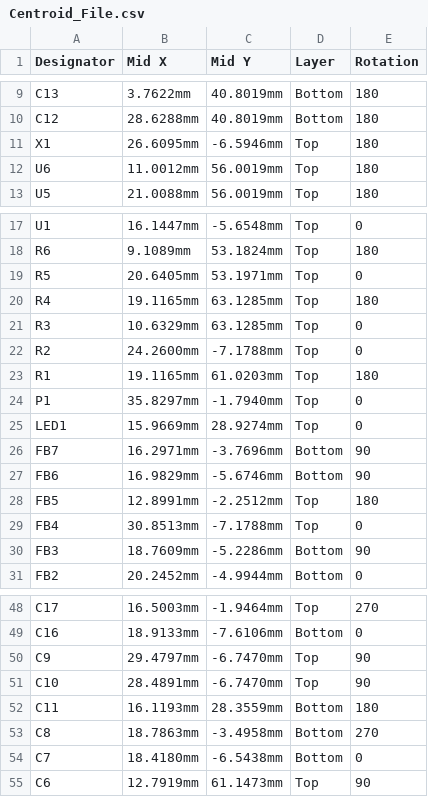
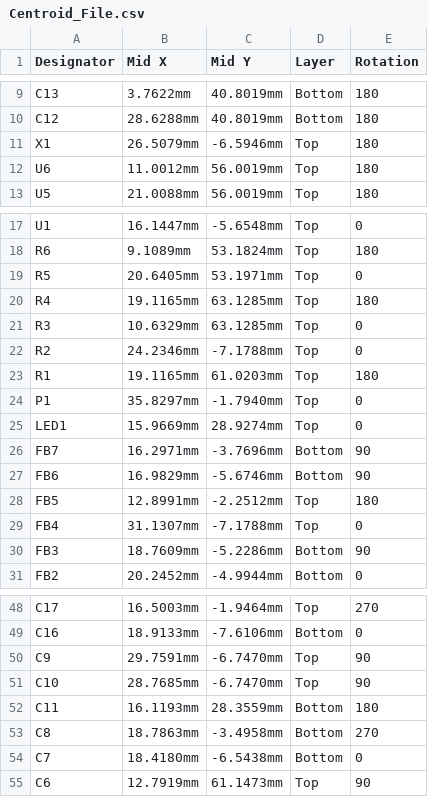
Before and after one commit to eSpark-Backup/ezlo-ambient-tracker-pro-airbnb-hw, a CSV file: Design-Files/SecondaryPCB-airbnb/Pick_n_Place/Centroid_File.csv, drawn as a sheet; only a part is shown, gaps mark what is left out.

```diff
--- a/Design-Files/SecondaryPCB-airbnb/Pick_n_Place/Centroid_File.csv
+++ b/Design-Files/SecondaryPCB-airbnb/Pick_n_Place/Centroid_File.csv
@@ -10,3 +10,3 @@ C13,3.7622mm,40.8019mm,Bottom,180
 C12,28.6288mm,40.8019mm,Bottom,180
-X1,26.6095mm,-6.5946mm,Top,180
+X1,26.5079mm,-6.5946mm,Top,180
 U6,11.0012mm,56.0019mm,Top,180
@@ -21,3 +21,3 @@ R4,19.1165mm,63.1285mm,Top,180
 R3,10.6329mm,63.1285mm,Top,0
-R2,24.2600mm,-7.1788mm,Top,0
+R2,24.2346mm,-7.1788mm,Top,0
 R1,19.1165mm,61.0203mm,Top,180
@@ -28,3 +28,3 @@ FB6,16.9829mm,-5.6746mm,Bottom,90
 FB5,12.8991mm,-2.2512mm,Top,180
-FB4,30.8513mm,-7.1788mm,Top,0
+FB4,31.1307mm,-7.1788mm,Top,0
 FB3,18.7609mm,-5.2286mm,Bottom,90
@@ -49,4 +49,4 @@ C17,16.5003mm,-1.9464mm,Top,270
 C16,18.9133mm,-7.6106mm,Bottom,0
-C9,29.4797mm,-6.7470mm,Top,90
-C10,28.4891mm,-6.7470mm,Top,90
+C9,29.7591mm,-6.7470mm,Top,90
+C10,28.7685mm,-6.7470mm,Top,90
 C11,16.1193mm,28.3559mm,Bottom,180
```
Also changed, not shown: Design-Files/SecondaryPCB-airbnb/Pick_n_Place/Pick Place for Secondary-PCB.csv, 33 other files.
